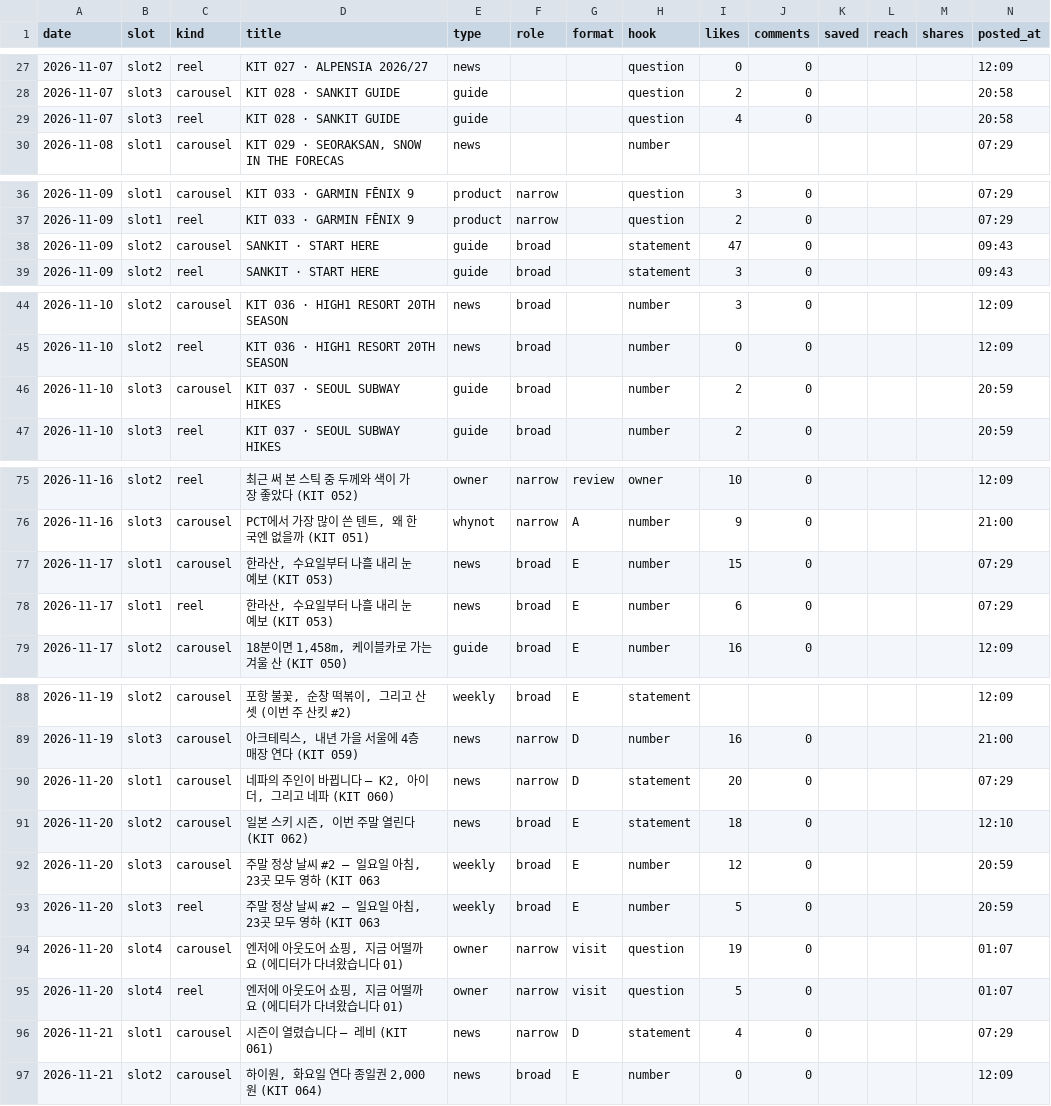
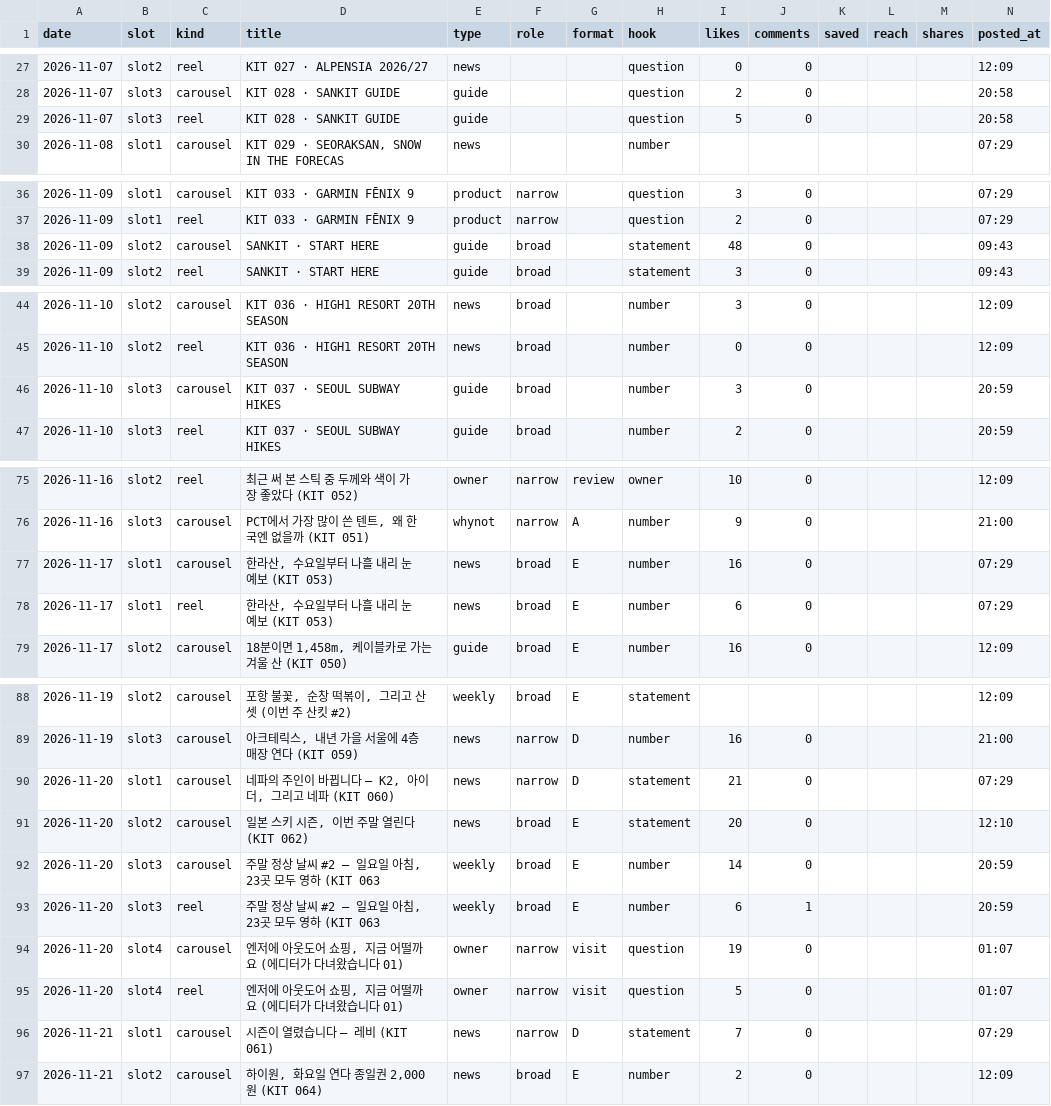
Before and after one commit to wonjoolee/sankit-media, a CSV file: pipeline/stats.csv, drawn as a sheet; only a part is shown, gaps mark what is left out.

Commit message:
posted 2026-11-21-1800

```diff
--- a/pipeline/stats.csv
+++ b/pipeline/stats.csv
@@ -28,3 +28,3 @@ date,slot,kind,title,type,role,format,hook,likes,comments,saved,reach,shares,pos
 2026-11-07,slot3,carousel,KIT 028 · SANKIT GUIDE,guide,,,question,2,0,,,,20:58
-2026-11-07,slot3,reel,KIT 028 · SANKIT GUIDE,guide,,,question,4,0,,,,20:58
+2026-11-07,slot3,reel,KIT 028 · SANKIT GUIDE,guide,,,question,5,0,,,,20:58
 2026-11-08,slot1,carousel,"KIT 029 · SEORAKSAN, SNOW IN THE FORECAS",news,,,number,,,,,,07:29
@@ -37,3 +37,3 @@ date,slot,kind,title,type,role,format,hook,likes,comments,saved,reach,shares,pos
 2026-11-09,slot1,reel,KIT 033 · GARMIN FĒNIX 9,product,narrow,,question,2,0,,,,07:29
-2026-11-09,slot2,carousel,SANKIT · START HERE,guide,broad,,statement,47,0,,,,09:43
+2026-11-09,slot2,carousel,SANKIT · START HERE,guide,broad,,statement,48,0,,,,09:43
 2026-11-09,slot2,reel,SANKIT · START HERE,guide,broad,,statement,3,0,,,,09:43
@@ -45,3 +45,3 @@ date,slot,kind,title,type,role,format,hook,likes,comments,saved,reach,shares,pos
 2026-11-10,slot2,reel,KIT 036 · HIGH1 RESORT 20TH SEASON,news,broad,,number,0,0,,,,12:09
-2026-11-10,slot3,carousel,KIT 037 · SEOUL SUBWAY HIKES,guide,broad,,number,2,0,,,,20:59
+2026-11-10,slot3,carousel,KIT 037 · SEOUL SUBWAY HIKES,guide,broad,,number,3,0,,,,20:59
 2026-11-10,slot3,reel,KIT 037 · SEOUL SUBWAY HIKES,guide,broad,,number,2,0,,,,20:59
@@ -76,3 +76,3 @@ date,slot,kind,title,type,role,format,hook,likes,comments,saved,reach,shares,pos
 2026-11-16,slot3,carousel,"PCT에서 가장 많이 쓴 텐트, 왜 한국엔 없을까 (KIT 051)",whynot,narrow,A,number,9,0,,,,21:00
-2026-11-17,slot1,carousel,"한라산, 수요일부터 나흘 내리 눈 예보 (KIT 053)",news,broad,E,number,15,0,,,,07:29
+2026-11-17,slot1,carousel,"한라산, 수요일부터 나흘 내리 눈 예보 (KIT 053)",news,broad,E,number,16,0,,,,07:29
 2026-11-17,slot1,reel,"한라산, 수요일부터 나흘 내리 눈 예보 (KIT 053)",news,broad,E,number,6,0,,,,07:29
@@ -89,9 +89,9 @@ date,slot,kind,title,type,role,format,hook,likes,comments,saved,reach,shares,pos
 2026-11-19,slot3,carousel,"아크테릭스, 내년 가을 서울에 4층 매장 연다 (KIT 059)",news,narrow,D,number,16,0,,,,21:00
-2026-11-20,slot1,carousel,"네파의 주인이 바뀝니다 — K2, 아이더, 그리고 네파 (KIT 060)",news,narrow,D,statement,20,0,,,,07:29
-2026-11-20,slot2,carousel,"일본 스키 시즌, 이번 주말 열린다 (KIT 062)",news,broad,E,statement,18,0,,,,12:10
-2026-11-20,slot3,carousel,"주말 정상 날씨 #2 — 일요일 아침, 23곳 모두 영하 (KIT 063",weekly,broad,E,number,12,0,,,,20:59
-2026-11-20,slot3,reel,"주말 정상 날씨 #2 — 일요일 아침, 23곳 모두 영하 (KIT 063",weekly,broad,E,number,5,0,,,,20:59
+2026-11-20,slot1,carousel,"네파의 주인이 바뀝니다 — K2, 아이더, 그리고 네파 (KIT 060)",news,narrow,D,statement,21,0,,,,07:29
+2026-11-20,slot2,carousel,"일본 스키 시즌, 이번 주말 열린다 (KIT 062)",news,broad,E,statement,20,0,,,,12:10
+2026-11-20,slot3,carousel,"주말 정상 날씨 #2 — 일요일 아침, 23곳 모두 영하 (KIT 063",weekly,broad,E,number,14,0,,,,20:59
+2026-11-20,slot3,reel,"주말 정상 날씨 #2 — 일요일 아침, 23곳 모두 영하 (KIT 063",weekly,broad,E,number,6,1,,,,20:59
 2026-11-20,slot4,carousel,"엔저에 아웃도어 쇼핑, 지금 어떨까요 (에디터가 다녀왔습니다 01)",owner,narrow,visit,question,19,0,,,,01:07
 2026-11-20,slot4,reel,"엔저에 아웃도어 쇼핑, 지금 어떨까요 (에디터가 다녀왔습니다 01)",owner,narrow,visit,question,5,0,,,,01:07
-2026-11-21,slot1,carousel,시즌이 열렸습니다 — 레비 (KIT 061),news,narrow,D,statement,4,0,,,,07:29
-2026-11-21,slot2,carousel,"하이원, 화요일 연다 종일권 2,000원 (KIT 064)",news,broad,E,number,0,0,,,,12:09
+2026-11-21,slot1,carousel,시즌이 열렸습니다 — 레비 (KIT 061),news,narrow,D,statement,7,0,,,,07:29
+2026-11-21,slot2,carousel,"하이원, 화요일 연다 종일권 2,000원 (KIT 064)",news,broad,E,number,2,0,,,,12:09
```
